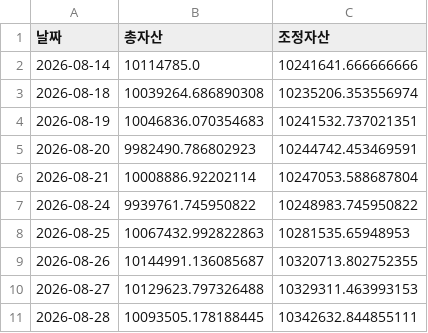
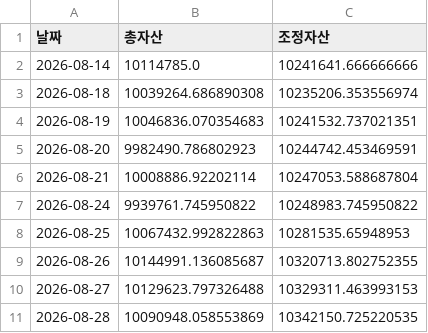
Before and after one commit to frel7022-png/orchestra, a CSV file: asset_history.csv, drawn as a sheet.

```diff
--- a/asset_history.csv
+++ b/asset_history.csv
@@ -10,2 +10,2 @@
 2026-08-27,10129623.797326488,10329311.463993153
-2026-08-28,10093505.178188445,10342632.844855111
+2026-08-28,10090948.058553869,10342150.725220535
```
Also changed, not shown: portfolio_data.csv, sector_history.csv, 2 other files.
